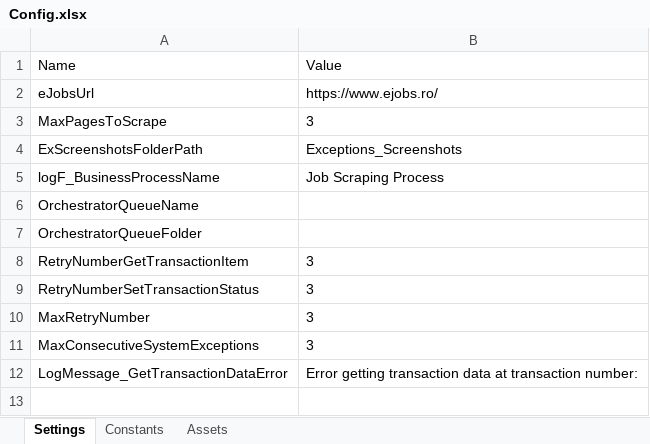
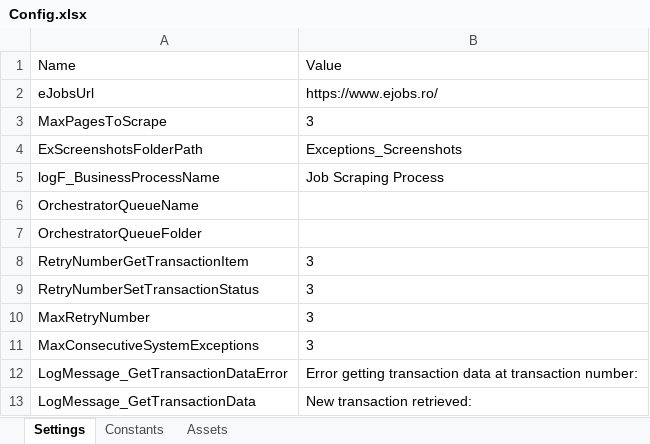
Before and after one commit to mariaz22/Job_Scraping_RPAUiPath_Project, an Excel workbook: Job_Scraping_Project/Data/Config.xlsx, sheet Settings, drawn as a sheet; values as stored, in another font and other column widths than the file's, no borders; the diff names each change by its address in the sheet, - before the commit and + after, or states it on an @@ line.

Commit message:
Add missing Config key LogMessage_GetTransactionData

```diff
--- a/Job_Scraping_Project/Data/Config.xlsx (sheet Settings)
+++ b/Job_Scraping_Project/Data/Config.xlsx (sheet Settings)
+row 13: LogMessage_GetTransactionData | New transaction retrieved:
```
